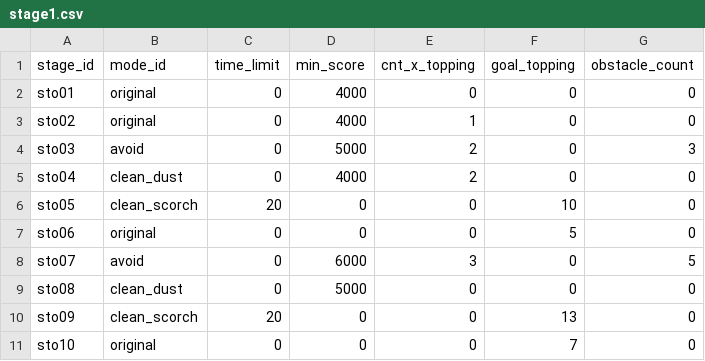
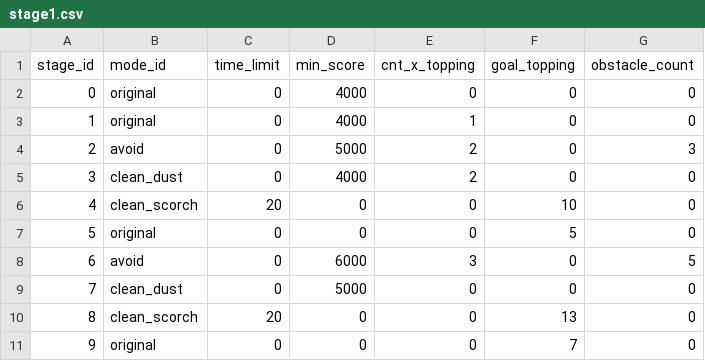
Before and after one commit to ooooorobo/jmt-pizza, a CSV file: Assets/Resources/Datas/stage1.csv, drawn as a sheet.

```diff
--- a/Assets/Resources/Datas/stage1.csv
+++ b/Assets/Resources/Datas/stage1.csv
@@ -1,11 +1,11 @@
 stage_id,mode_id,time_limit,min_score,cnt_x_topping,goal_topping,obstacle_count
-sto01,original,0,4000,0,0,0
-sto02,original,0,4000,1,0,0
-sto03,avoid,0,5000,2,0,3
-sto04,clean_dust,0,4000,2,0,0
-sto05,clean_scorch,20,0,0,10,0
-sto06,original,0,0,0,5,0
-sto07,avoid,0,6000,3,0,5
-sto08,clean_dust,0,5000,0,0,0
-sto09,clean_scorch,20,0,0,13,0
-sto10,original,0,0,0,7,0
+0,original,0,4000,0,0,0
+1,original,0,4000,1,0,0
+2,avoid,0,5000,2,0,3
+3,clean_dust,0,4000,2,0,0
+4,clean_scorch,20,0,0,10,0
+5,original,0,0,0,5,0
+6,avoid,0,6000,3,0,5
+7,clean_dust,0,5000,0,0,0
+8,clean_scorch,20,0,0,13,0
+9,original,0,0,0,7,0
```
Also changed, not shown: 12 other files.
